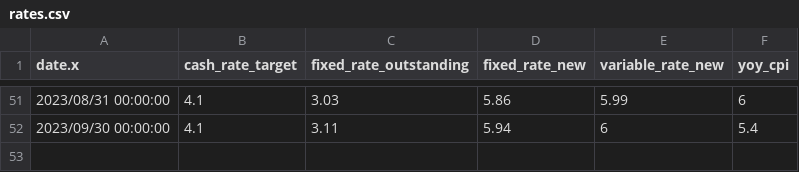
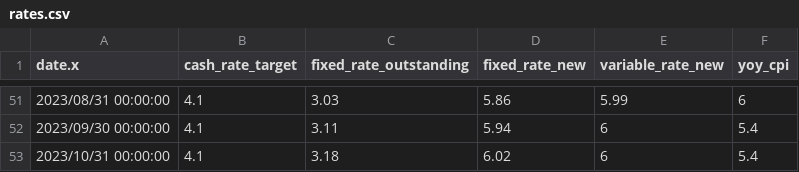
Before and after one commit to AlexBuckland01/housing_economic_update, a CSV file: rates.csv, drawn as a sheet; only a part is shown, gaps mark what is left out; the diff names each change by its address in the sheet, - before the commit and + after, or states it on an @@ line.

```diff
--- a/rates.csv
+++ b/rates.csv
+row 53: 2023/10/31 00:00:00 | 4.1 | 3.18 | 6.02 | 6 | 5.4
```
Also changed, not shown: building.csv, transfers.csv, 2 other files.
